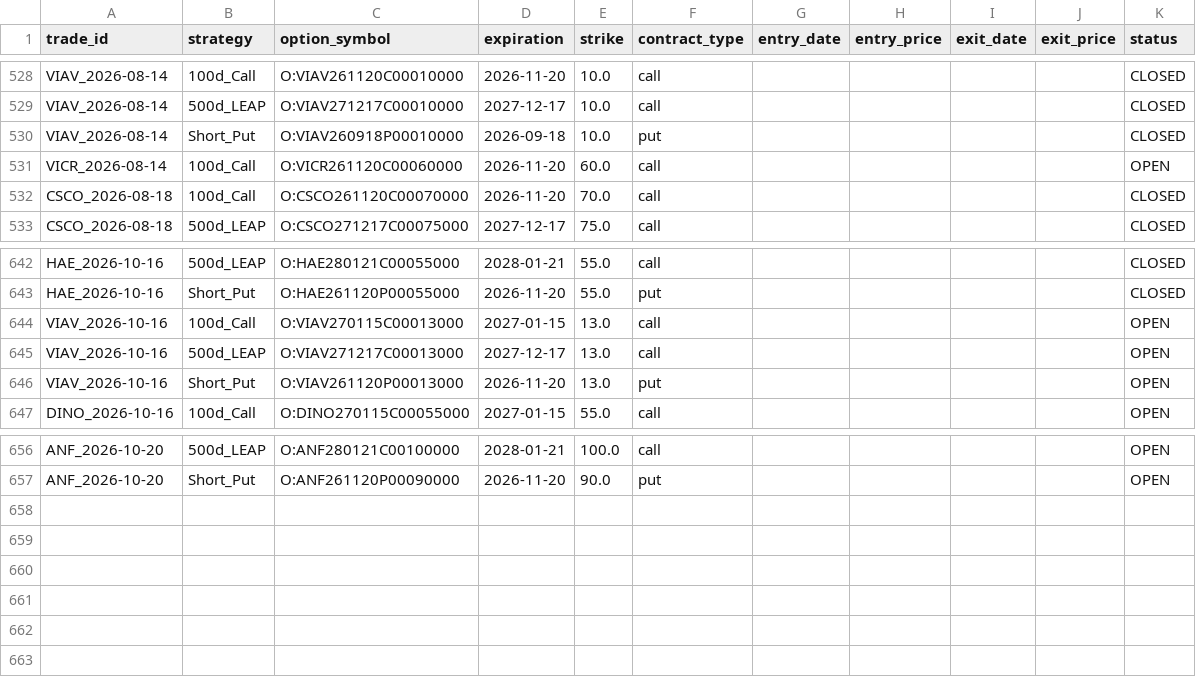
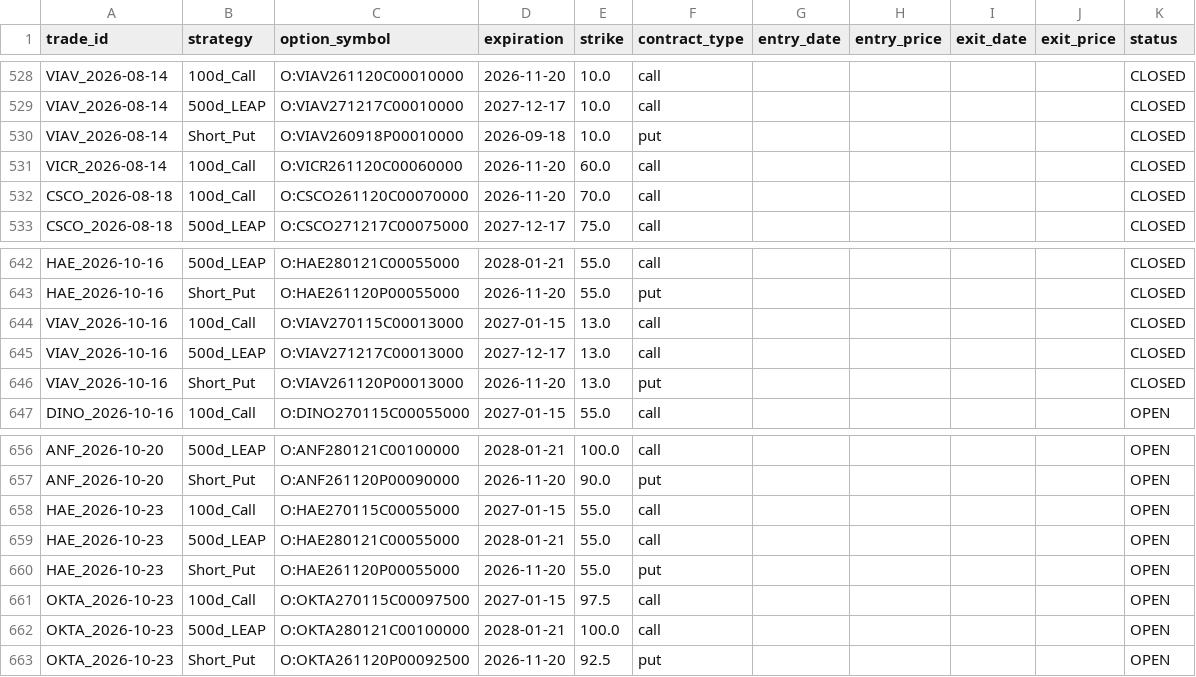
Before and after one commit to zacseidel/momentum9, a CSV file: data/option_log.csv, drawn as a sheet; only a part is shown, gaps mark what is left out.

```diff
--- a/data/option_log.csv
+++ b/data/option_log.csv
@@ -530,3 +530,3 @@ VIAV_2026-08-14,500d_LEAP,O:VIAV271217C00010000,2027-12-17,10.0,call,,,,,CLOSED
 VIAV_2026-08-14,Short_Put,O:VIAV260918P00010000,2026-09-18,10.0,put,,,,,CLOSED
-VICR_2026-08-14,100d_Call,O:VICR261120C00060000,2026-11-20,60.0,call,,,,,OPEN
+VICR_2026-08-14,100d_Call,O:VICR261120C00060000,2026-11-20,60.0,call,,,,,CLOSED
 CSCO_2026-08-18,100d_Call,O:CSCO261120C00070000,2026-11-20,70.0,call,,,,,CLOSED
@@ -643,5 +643,5 @@ HAE_2026-10-16,500d_LEAP,O:HAE280121C00055000,2028-01-21,55.0,call,,,,,CLOSED
 HAE_2026-10-16,Short_Put,O:HAE261120P00055000,2026-11-20,55.0,put,,,,,CLOSED
-VIAV_2026-10-16,100d_Call,O:VIAV270115C00013000,2027-01-15,13.0,call,,,,,OPEN
-VIAV_2026-10-16,500d_LEAP,O:VIAV271217C00013000,2027-12-17,13.0,call,,,,,OPEN
-VIAV_2026-10-16,Short_Put,O:VIAV261120P00013000,2026-11-20,13.0,put,,,,,OPEN
+VIAV_2026-10-16,100d_Call,O:VIAV270115C00013000,2027-01-15,13.0,call,,,,,CLOSED
+VIAV_2026-10-16,500d_LEAP,O:VIAV271217C00013000,2027-12-17,13.0,call,,,,,CLOSED
+VIAV_2026-10-16,Short_Put,O:VIAV261120P00013000,2026-11-20,13.0,put,,,,,CLOSED
 DINO_2026-10-16,100d_Call,O:DINO270115C00055000,2027-01-15,55.0,call,,,,,OPEN
@@ -657 +657,7 @@ ANF_2026-10-20,500d_LEAP,O:ANF280121C00100000,2028-01-21,100.0,call,,,,,OPEN
 ANF_2026-10-20,Short_Put,O:ANF261120P00090000,2026-11-20,90.0,put,,,,,OPEN
+HAE_2026-10-23,100d_Call,O:HAE270115C00055000,2027-01-15,55.0,call,,,,,OPEN
+HAE_2026-10-23,500d_LEAP,O:HAE280121C00055000,2028-01-21,55.0,call,,,,,OPEN
+HAE_2026-10-23,Short_Put,O:HAE261120P00055000,2026-11-20,55.0,put,,,,,OPEN
+OKTA_2026-10-23,100d_Call,O:OKTA270115C00097500,2027-01-15,97.5,call,,,,,OPEN
+OKTA_2026-10-23,500d_LEAP,O:OKTA280121C00100000,2028-01-21,100.0,call,,,,,OPEN
+OKTA_2026-10-23,Short_Put,O:OKTA261120P00092500,2026-11-20,92.5,put,,,,,OPEN
```
Also changed, not shown: data/trade_log.csv, data/universe/change_log.csv, 10 other files.
